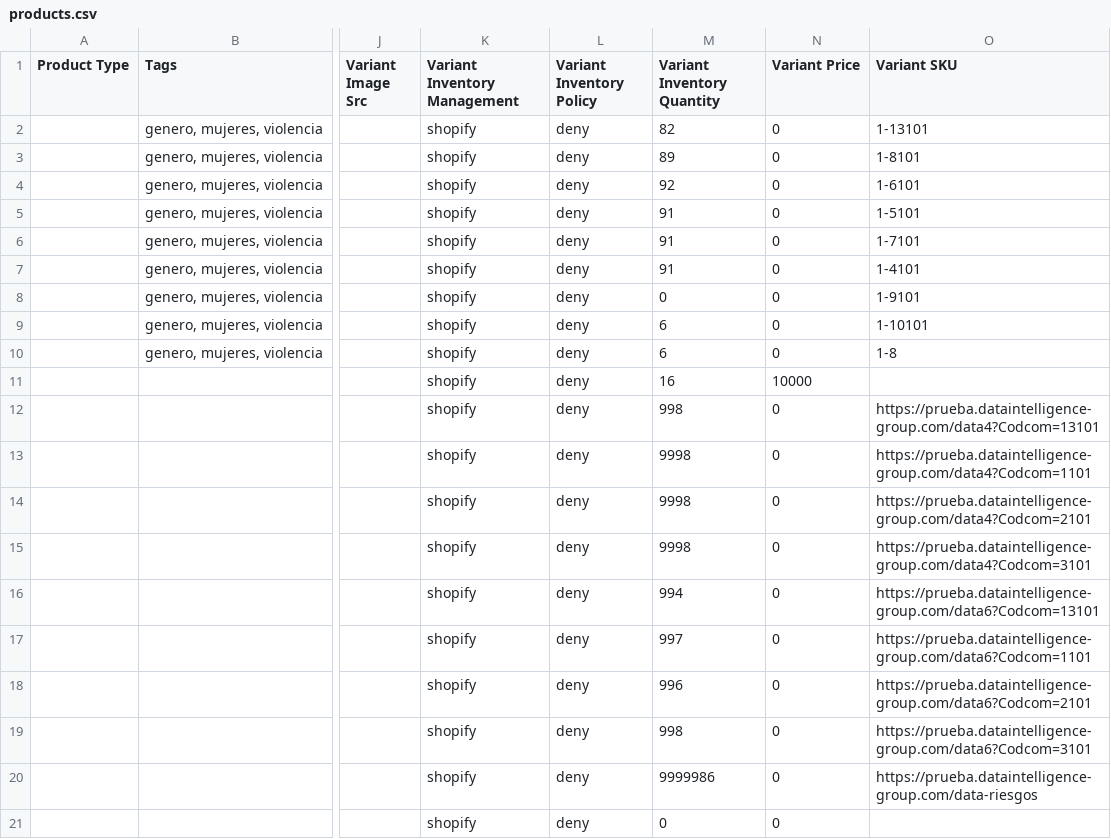
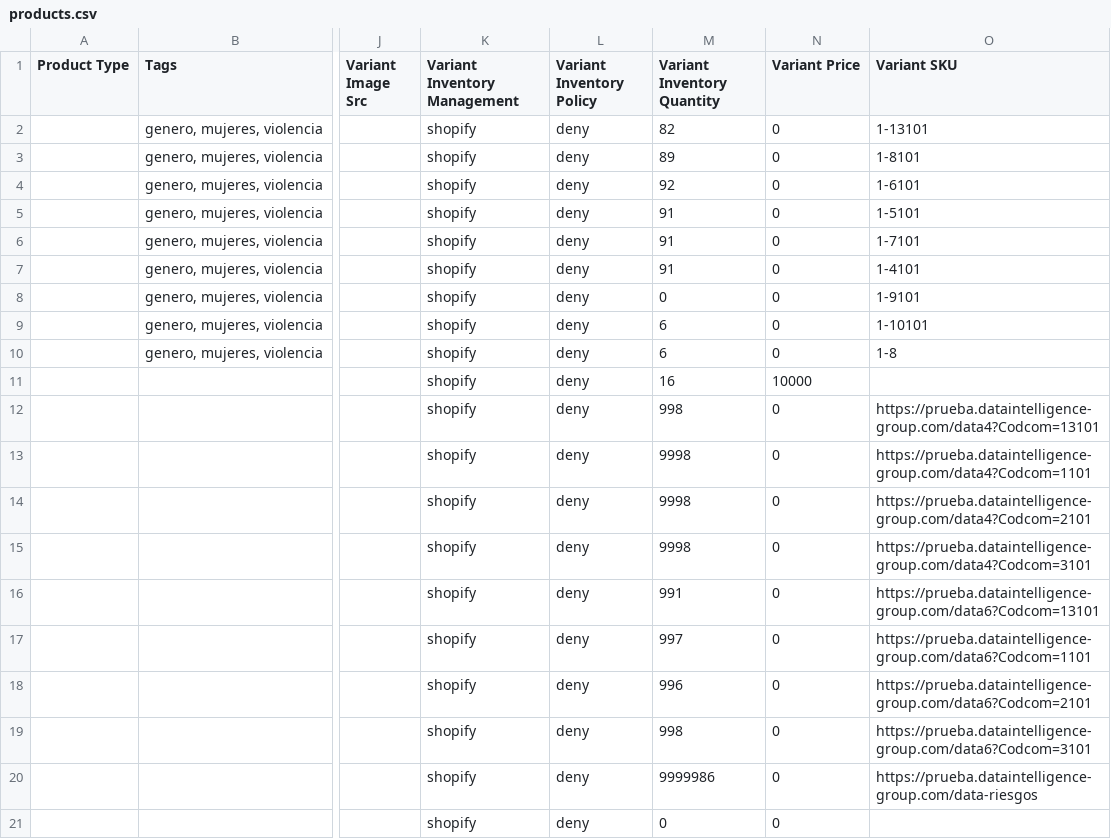
Before and after one commit to Sud-Austral/dropbox_to_github, a CSV file: products.csv, drawn as a sheet; only a part is shown, gaps mark what is left out; the diff names each change by its address in the sheet, - before the commit and + after, or states it on an @@ line.

```diff
--- a/products.csv
+++ b/products.csv
-M16 (Variant Inventory Quantity): 994
+M16 (Variant Inventory Quantity): 991
```
Also changed, not shown: customers.csv, orders.csv.
